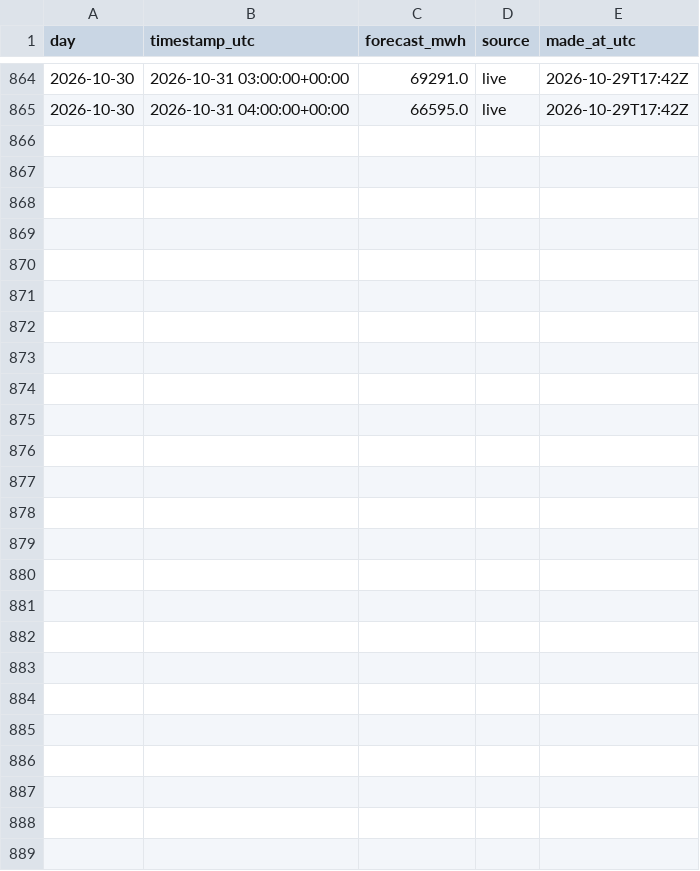
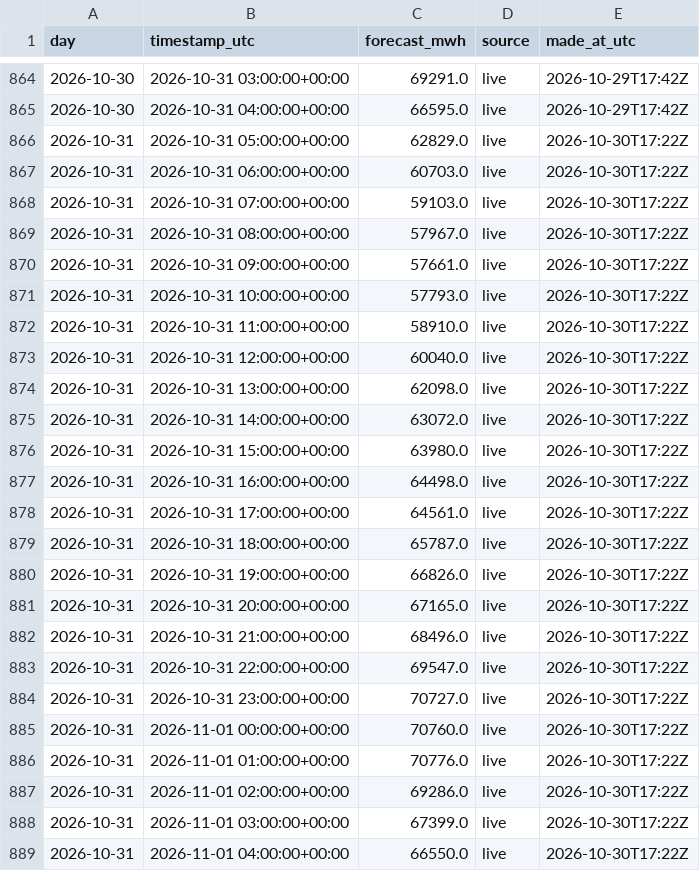
Before and after one commit to austi20/miso-demand-forecaster, a CSV file: metrics/forecasts.csv, drawn as a sheet; only a part is shown, gaps mark what is left out; the diff names each change by its address in the sheet, - before the commit and + after, or states it on an @@ line.

```diff
--- a/metrics/forecasts.csv
+++ b/metrics/forecasts.csv
+row 866: 2026-10-31 | 2026-10-31 05:00:00+00:00 | 62829.0 | live | 2026-10-30T17:22Z
+row 867: 2026-10-31 | 2026-10-31 06:00:00+00:00 | 60703.0 | live | 2026-10-30T17:22Z
+row 868: 2026-10-31 | 2026-10-31 07:00:00+00:00 | 59103.0 | live | 2026-10-30T17:22Z
+row 869: 2026-10-31 | 2026-10-31 08:00:00+00:00 | 57967.0 | live | 2026-10-30T17:22Z
+row 870: 2026-10-31 | 2026-10-31 09:00:00+00:00 | 57661.0 | live | 2026-10-30T17:22Z
+row 871: 2026-10-31 | 2026-10-31 10:00:00+00:00 | 57793.0 | live | 2026-10-30T17:22Z
+row 872: 2026-10-31 | 2026-10-31 11:00:00+00:00 | 58910.0 | live | 2026-10-30T17:22Z
+row 873: 2026-10-31 | 2026-10-31 12:00:00+00:00 | 60040.0 | live | 2026-10-30T17:22Z
+row 874: 2026-10-31 | 2026-10-31 13:00:00+00:00 | 62098.0 | live | 2026-10-30T17:22Z
+row 875: 2026-10-31 | 2026-10-31 14:00:00+00:00 | 63072.0 | live | 2026-10-30T17:22Z
+row 876: 2026-10-31 | 2026-10-31 15:00:00+00:00 | 63980.0 | live | 2026-10-30T17:22Z
+row 877: 2026-10-31 | 2026-10-31 16:00:00+00:00 | 64498.0 | live | 2026-10-30T17:22Z
+row 878: 2026-10-31 | 2026-10-31 17:00:00+00:00 | 64561.0 | live | 2026-10-30T17:22Z
+row 879: 2026-10-31 | 2026-10-31 18:00:00+00:00 | 65787.0 | live | 2026-10-30T17:22Z
+row 880: 2026-10-31 | 2026-10-31 19:00:00+00:00 | 66826.0 | live | 2026-10-30T17:22Z
+row 881: 2026-10-31 | 2026-10-31 20:00:00+00:00 | 67165.0 | live | 2026-10-30T17:22Z
+row 882: 2026-10-31 | 2026-10-31 21:00:00+00:00 | 68496.0 | live | 2026-10-30T17:22Z
+row 883: 2026-10-31 | 2026-10-31 22:00:00+00:00 | 69547.0 | live | 2026-10-30T17:22Z
+row 884: 2026-10-31 | 2026-10-31 23:00:00+00:00 | 70727.0 | live | 2026-10-30T17:22Z
+row 885: 2026-10-31 | 2026-11-01 00:00:00+00:00 | 70760.0 | live | 2026-10-30T17:22Z
+row 886: 2026-10-31 | 2026-11-01 01:00:00+00:00 | 70776.0 | live | 2026-10-30T17:22Z
+row 887: 2026-10-31 | 2026-11-01 02:00:00+00:00 | 69286.0 | live | 2026-10-30T17:22Z
+row 888: 2026-10-31 | 2026-11-01 03:00:00+00:00 | 67399.0 | live | 2026-10-30T17:22Z
+row 889: 2026-10-31 | 2026-11-01 04:00:00+00:00 | 66550.0 | live | 2026-10-30T17:22Z
```
Also changed, not shown: metrics/daily_scores.csv, 1 other file.
